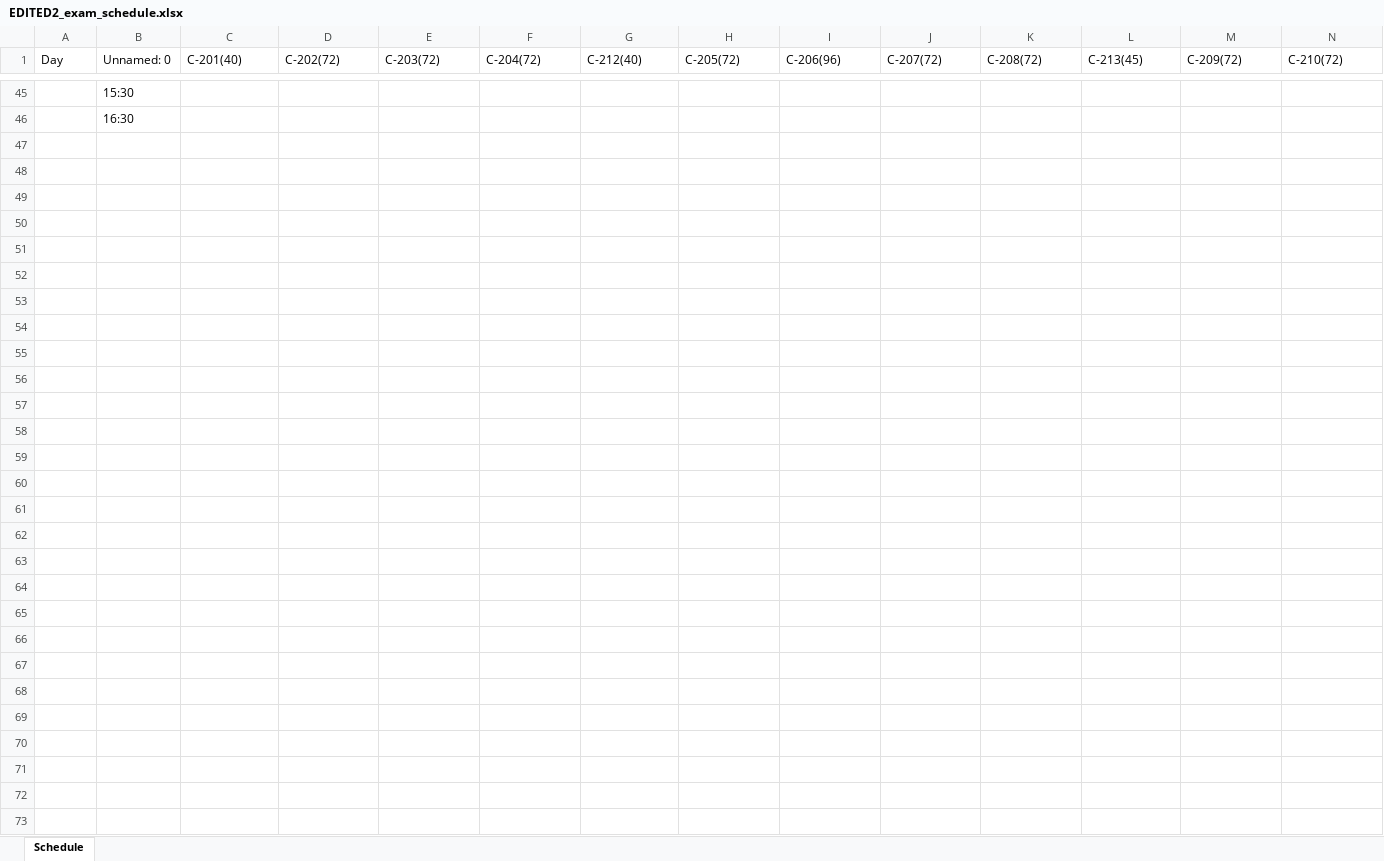
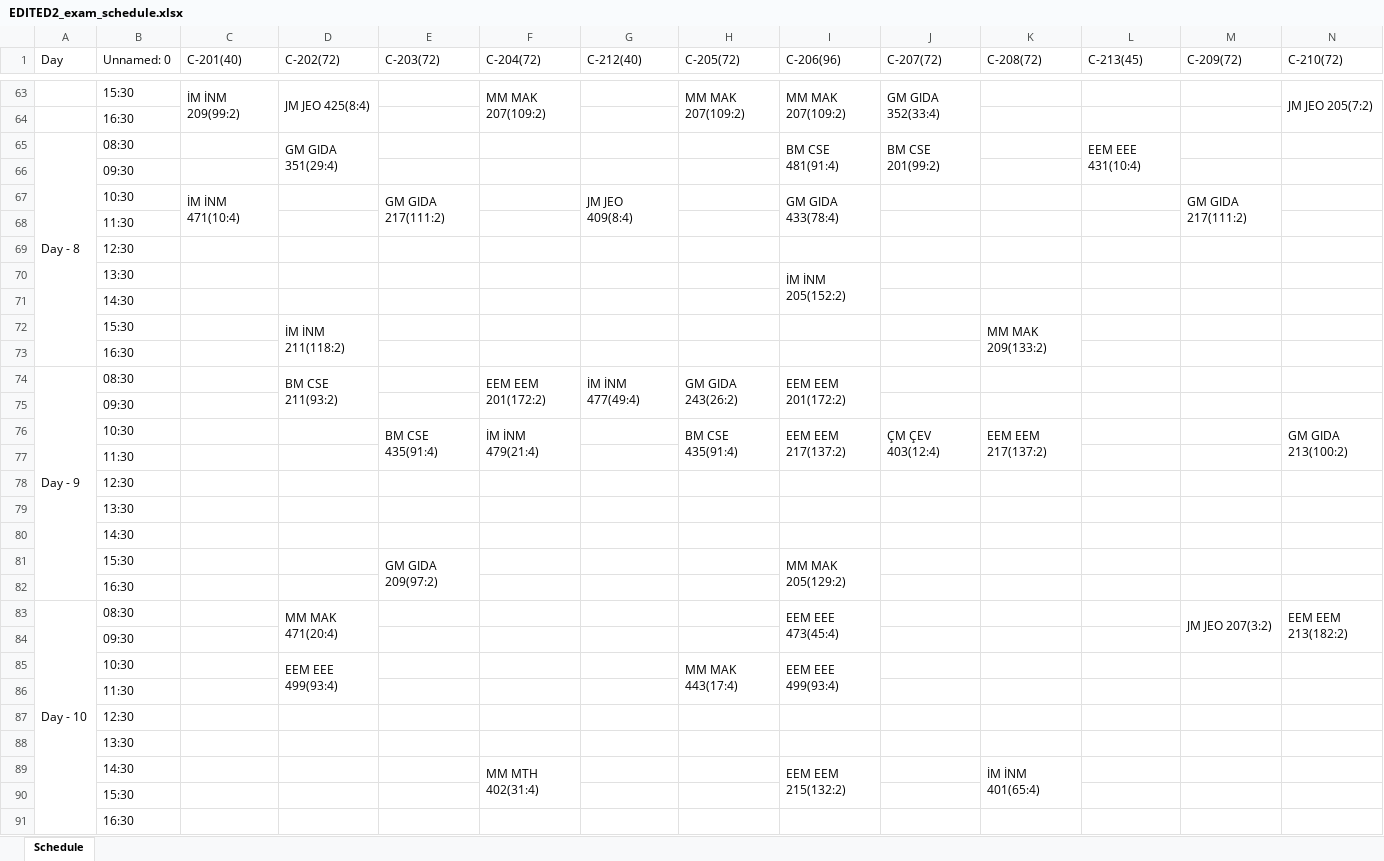
Before and after one commit to ErcxCS/Campus-Scheduling, an Excel workbook: EDITED2_exam_schedule.xlsx, sheet Schedule, drawn as a sheet; only a part is shown, gaps mark what is left out; values as stored, in another font and other column widths than the file's, no cell formats; rows hold the shown columns only; the diff covers the shown part only; the diff names each change by its address in the sheet, - before the commit and + after, or states it on an @@ line.

```diff
--- a/EDITED2_exam_schedule.xlsx (sheet Schedule)
+++ b/EDITED2_exam_schedule.xlsx (sheet Schedule)
+row 63:  | 15:30 | İM İNM 209(99:2) | JM JEO 425(8:4) |  | MM MAK 207(109:2) |  | MM MAK 207(109:2) | MM MAK 207(109:2) | GM GIDA 352(33:4) |  |  |  | JM JEO 205(7:2)
+row 64:  | 16:30
+row 65: Day - 8 | 08:30 |  | GM GIDA 351(29:4) |  |  |  |  | BM CSE 481(91:4) | BM CSE 201(99:2) |  | EEM EEE 431(10:4)
+row 66:  | 09:30
+row 67:  | 10:30 | İM İNM 471(10:4) |  | GM GIDA 217(111:2) |  | JM JEO 409(8:4) |  | GM GIDA 433(78:4) |  |  |  | GM GIDA 217(111:2)
+row 68:  | 11:30
+row 69:  | 12:30
+row 70:  | 13:30 |  |  |  |  |  |  | İM İNM 205(152:2)
+row 71:  | 14:30
+row 72:  | 15:30 |  | İM İNM 211(118:2) |  |  |  |  |  |  | MM MAK 209(133:2)
+row 73:  | 16:30
+row 74: Day - 9 | 08:30 |  | BM CSE 211(93:2) |  | EEM EEM 201(172:2) | İM İNM 477(49:4) | GM GIDA 243(26:2) | EEM EEM 201(172:2)
+row 75:  | 09:30
+row 76:  | 10:30 |  |  | BM CSE 435(91:4) | İM İNM 479(21:4) |  | BM CSE 435(91:4) | EEM EEM 217(137:2) | ÇM ÇEV 403(12:4) | EEM EEM 217(137:2) |  |  | GM GIDA 213(100:2)
+row 77:  | 11:30
+row 78:  | 12:30
+row 79:  | 13:30
+row 80:  | 14:30
+row 81:  | 15:30 |  |  | GM GIDA 209(97:2) |  |  |  | MM MAK 205(129:2)
+row 82:  | 16:30
+row 83: Day - 10 | 08:30 |  | MM MAK 471(20:4) |  |  |  |  | EEM EEE 473(45:4) |  |  |  | JM JEO 207(3:2) | EEM EEM 213(182:2)
+row 84:  | 09:30
+row 85:  | 10:30 |  | EEM EEE 499(93:4) |  |  |  | MM MAK 443(17:4) | EEM EEE 499(93:4)
+row 86:  | 11:30
+row 87:  | 12:30
+row 88:  | 13:30
+row 89:  | 14:30 |  |  |  | MM MTH 402(31:4) |  |  | EEM EEM 215(132:2) |  | İM İNM 401(65:4)
```
Also changed, not shown: 37 added rows and 19 removed rows elsewhere in this sheet, cell formats, data/fall2425_course_info - Copy.xlsx, exam_schedule.xlsx, 1 other file.
